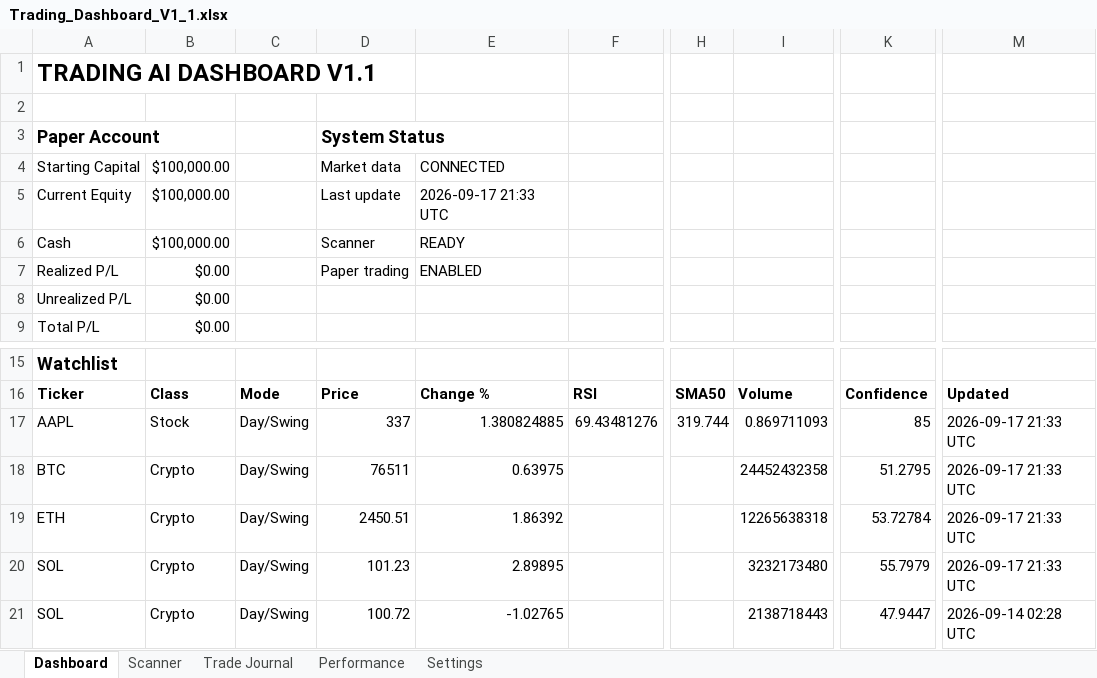
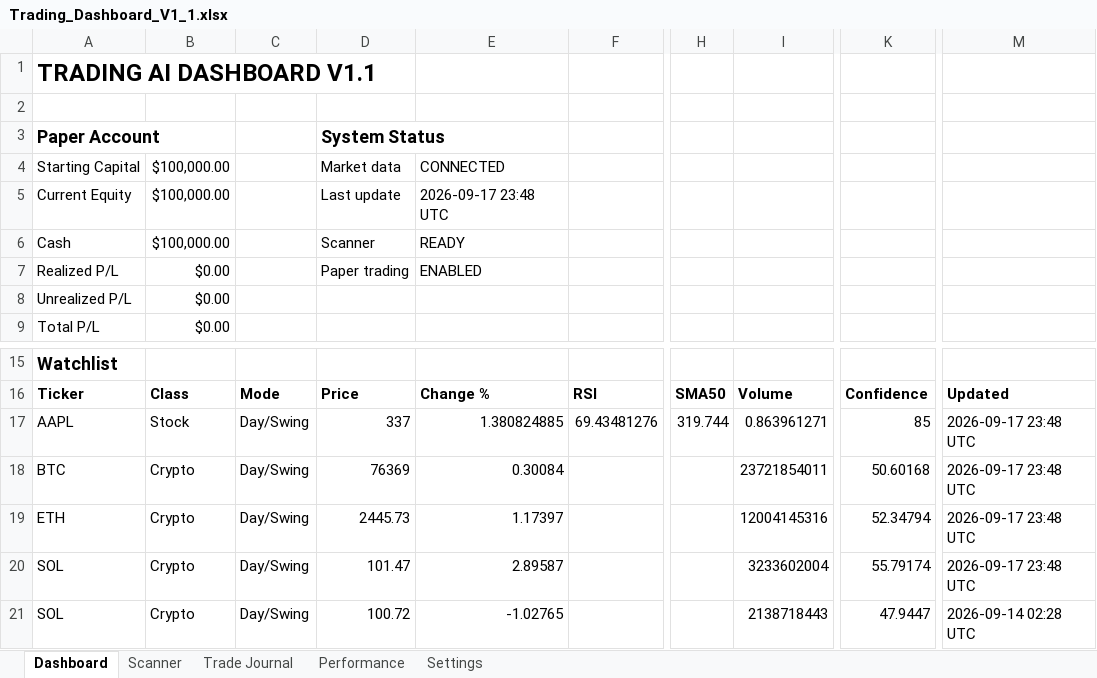
Before and after one commit to Miledy31/TRADING-AI-AGENT, an Excel workbook: Trading_Dashboard_V1_1.xlsx, sheet Dashboard, drawn as a sheet; only a part is shown, gaps mark what is left out; values as stored, in another font and other column widths than the file's, no borders; table styles not drawn; the diff names each change by its address in the sheet, - before the commit and + after, or states it on an @@ line.

```diff
--- a/Trading_Dashboard_V1_1.xlsx (sheet Dashboard)
+++ b/Trading_Dashboard_V1_1.xlsx (sheet Dashboard)
-E5: 2026-09-17 21:33 UTC
+E5: 2026-09-17 23:48 UTC
-I17: 0.869711093
+I17: 0.863961271
-M17:M20: 2026-09-17 21:33 UTC
+M17:M20: 2026-09-17 23:48 UTC
-D18: 76511
+D18: 76369
-E18: 0.63975
+E18: 0.30084
-I18: 24452432358
+I18: 23721854011
-K18: 51.2795
+K18: 50.60168
-D19: 2450.51
+D19: 2445.73
-E19: 1.86392
+E19: 1.17397
-I19: 12265638318
+I19: 12004145316
-K19: 53.72784
+K19: 52.34794
-D20: 101.23
+D20: 101.47
-E20: 2.89895
+E20: 2.89587
-I20: 3232173480
+I20: 3233602004
-K20: 55.7979
+K20: 55.79174
```
Also changed, not shown: sheet Scanner.
